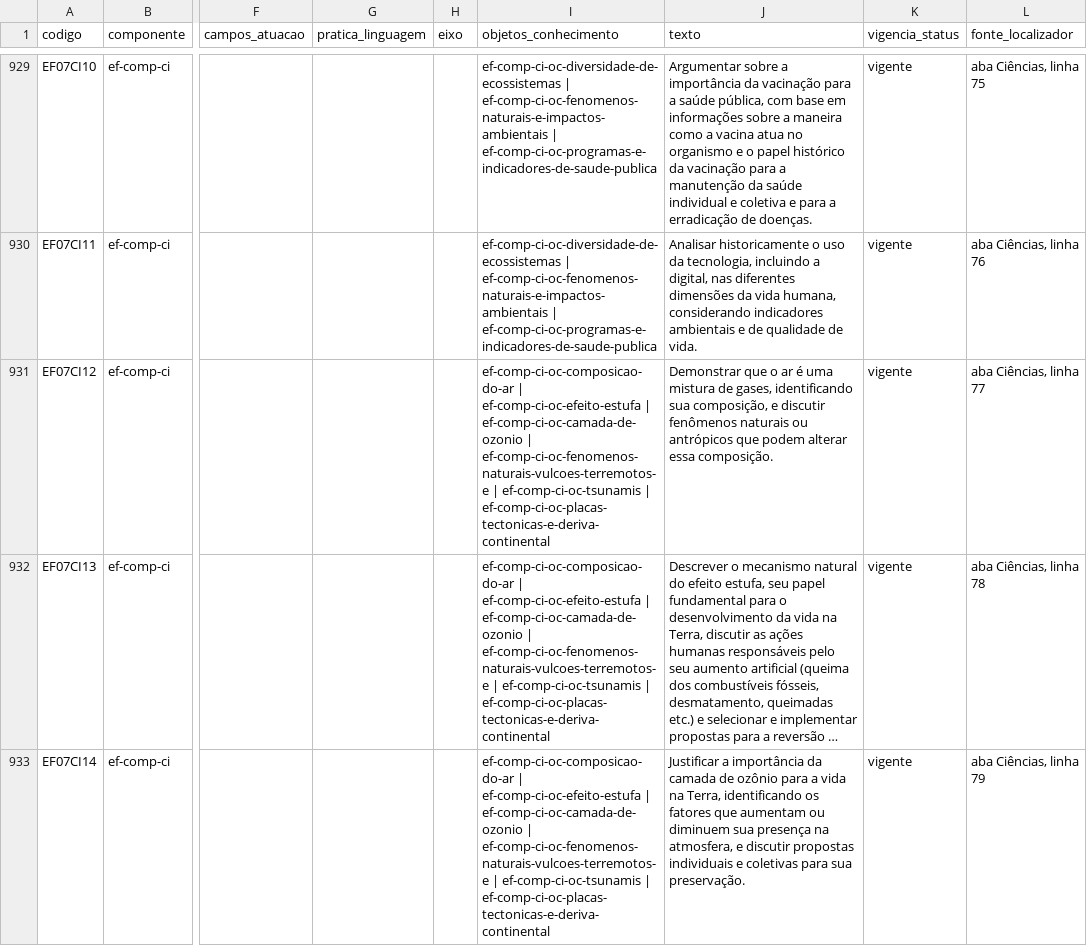
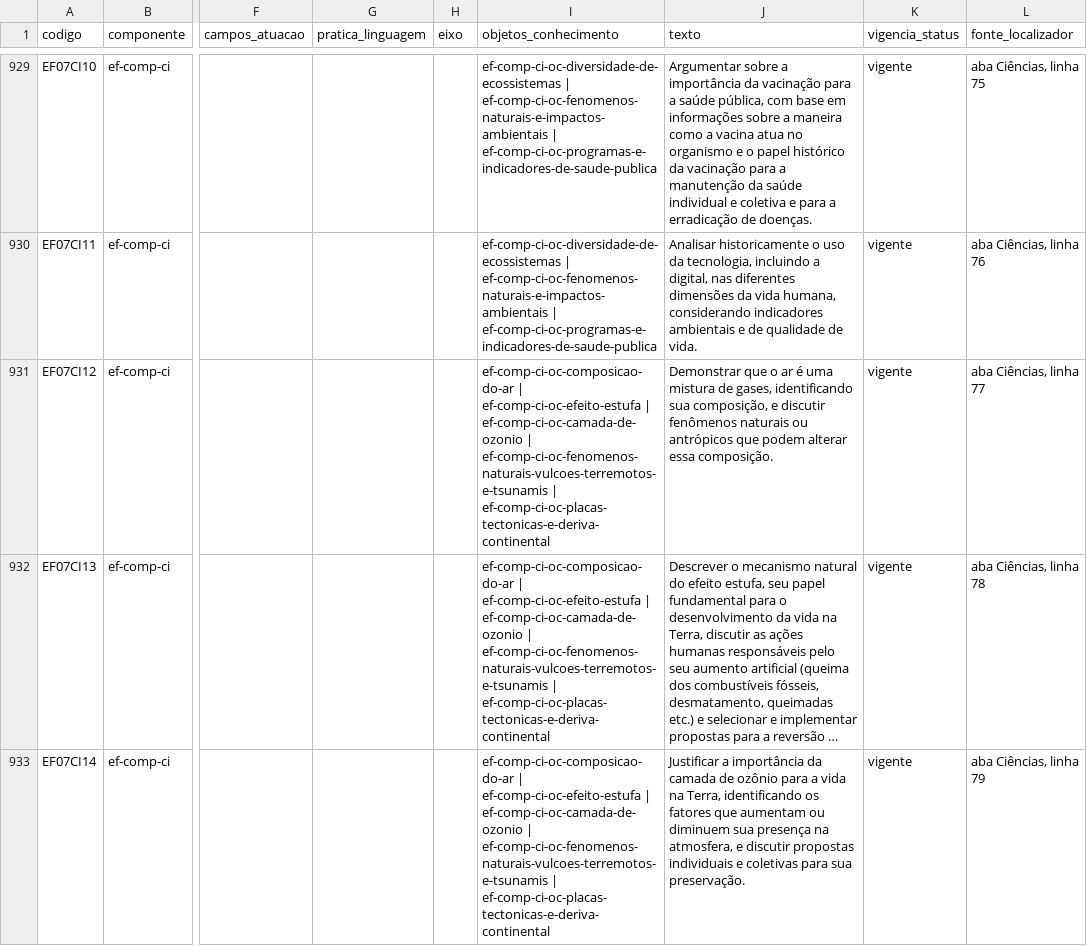
Before and after one commit to bncc-dev/bncc-dados, a CSV file: derivados/csv/habilidades-ef.csv, drawn as a sheet; only a part is shown, gaps mark what is left out; long unchanged cells end in …; the diff covers the shown part only; the diff names each change by its address in the sheet, - before the commit and + after, or states it on an @@ line.

```diff
--- a/derivados/csv/habilidades-ef.csv
+++ b/derivados/csv/habilidades-ef.csv
-I931:I933 (objetos_conhecimento): …ef-comp-ci-oc-camada-de-ozonio | ef-comp-ci-oc-fenomenos-naturais-vulcoes-terremotos-e | ef-comp-ci-oc-tsunamis | ef-comp-ci-oc-placas-tectonicas-e-deriva-continental
+I931:I933 (objetos_conhecimento): …ef-comp-ci-oc-camada-de-ozonio | ef-comp-ci-oc-fenomenos-naturais-vulcoes-terremotos-e-tsunamis | ef-comp-ci-oc-placas-tectonicas-e-deriva-continental
```
Also changed, not shown: 12 edited cells elsewhere in this file, derivados/csv/competencias-gerais.csv, derivados/csv/componentes-curriculares.csv, 44 other files.
